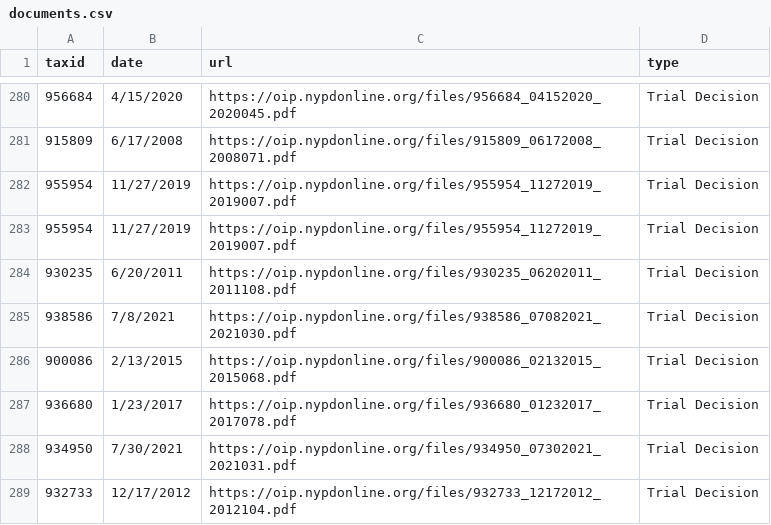
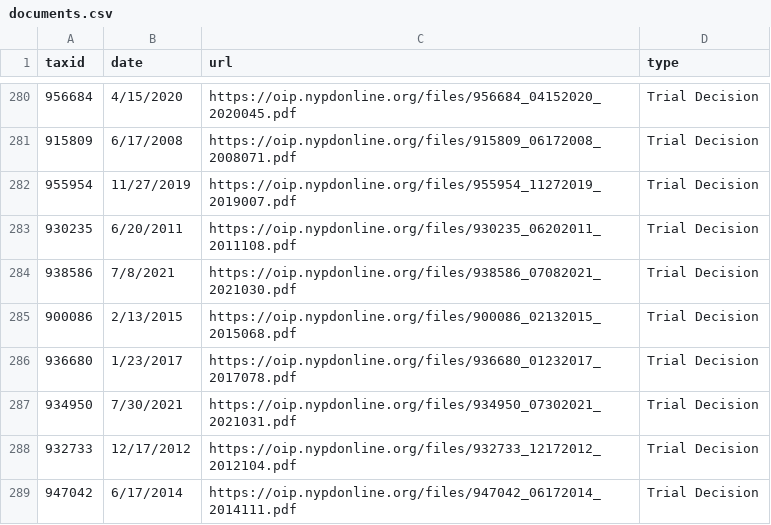
Before and after one commit to ryanwatkins/nypd-officer-profiles, a CSV file: documents.csv, drawn as a sheet; only a part is shown, gaps mark what is left out; the shorter side is filled out with more unchanged rows; the diff names each change by its address in the sheet, - before the commit and + after, or states it on an @@ line.

```diff
--- a/documents.csv
+++ b/documents.csv
-row 283: 955954 | 11/27/2019 | https://oip.nypdonline.org/files/955954_11272019_2019007.pdf | Trial Decision
```
Also changed, not shown: 29 other files.
